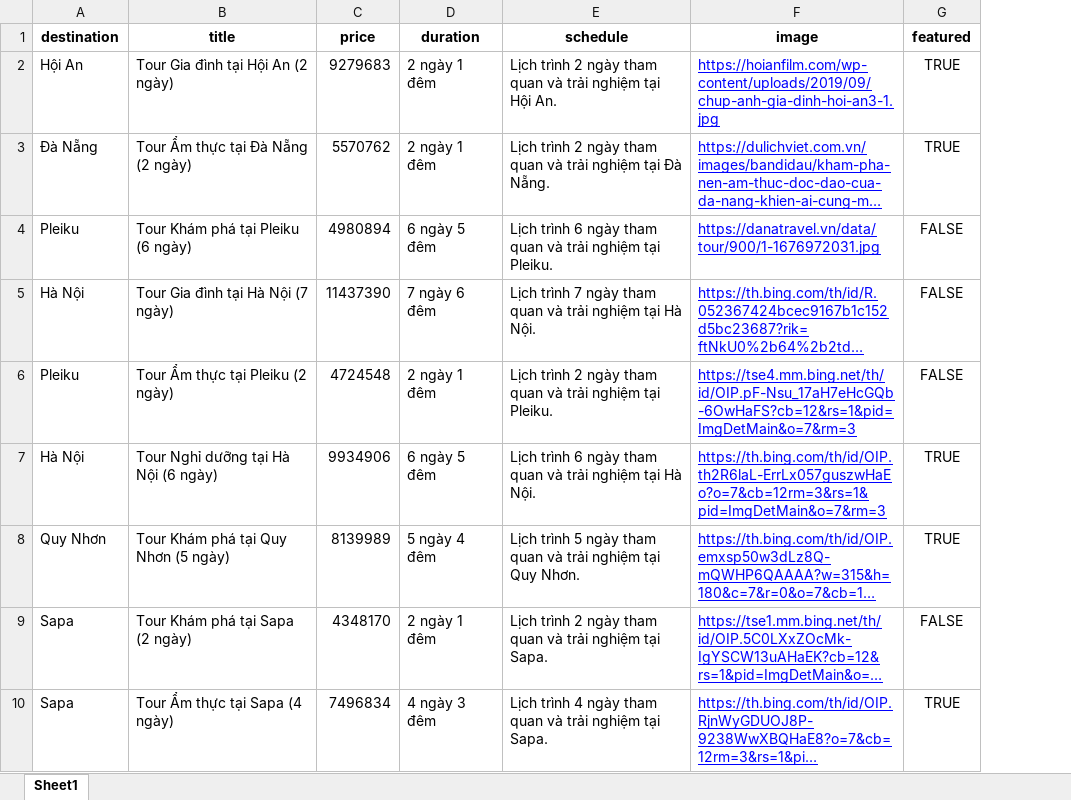
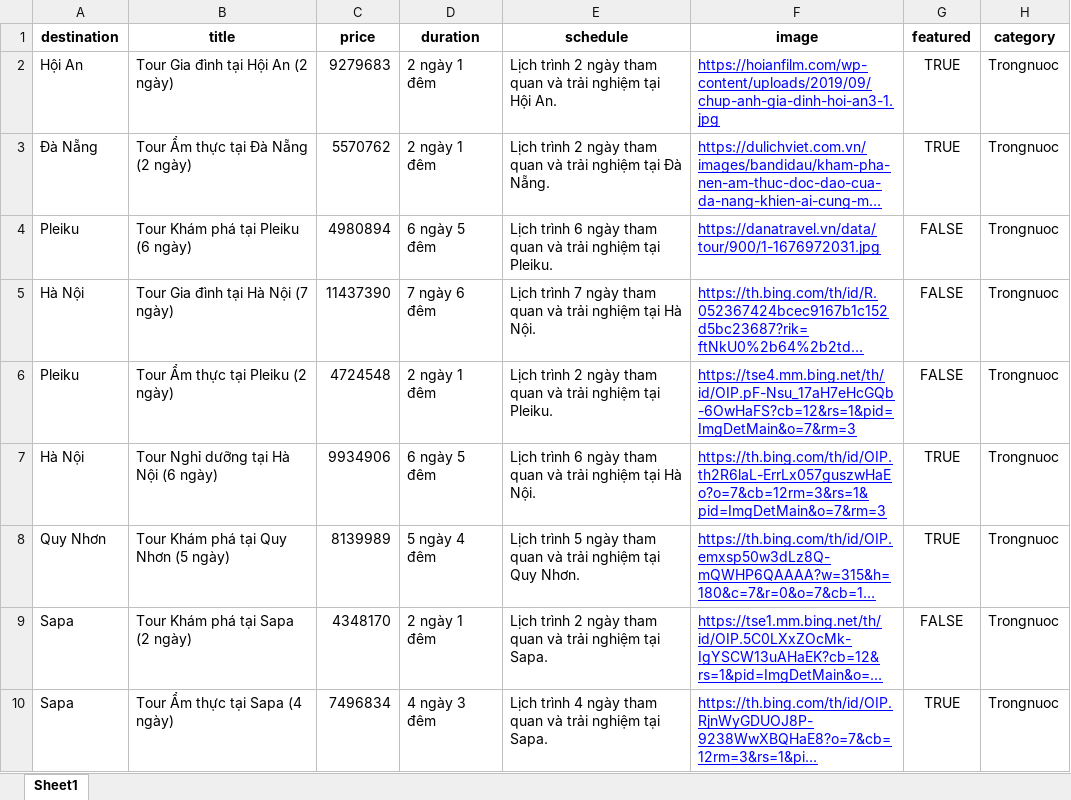
Before and after one commit to thanhtungdev05/webpython, an Excel workbook: site1/data/tour_data.xlsx, sheet Sheet1, drawn as a sheet; only a part is shown; long unchanged cells end in …; values as stored, in another font and other column widths than the file's, no borders; the diff names each change by its address in the sheet, - before the commit and + after, or states it on an @@ line.

Commit message:
up
cập nhập tour trong và ngoài nước

```diff
--- a/site1/data/tour_data.xlsx (sheet Sheet1)
+++ b/site1/data/tour_data.xlsx (sheet Sheet1)
+column H (category), rows 2-10: all Trongnuoc
```
Also changed, not shown: 17 other files.
